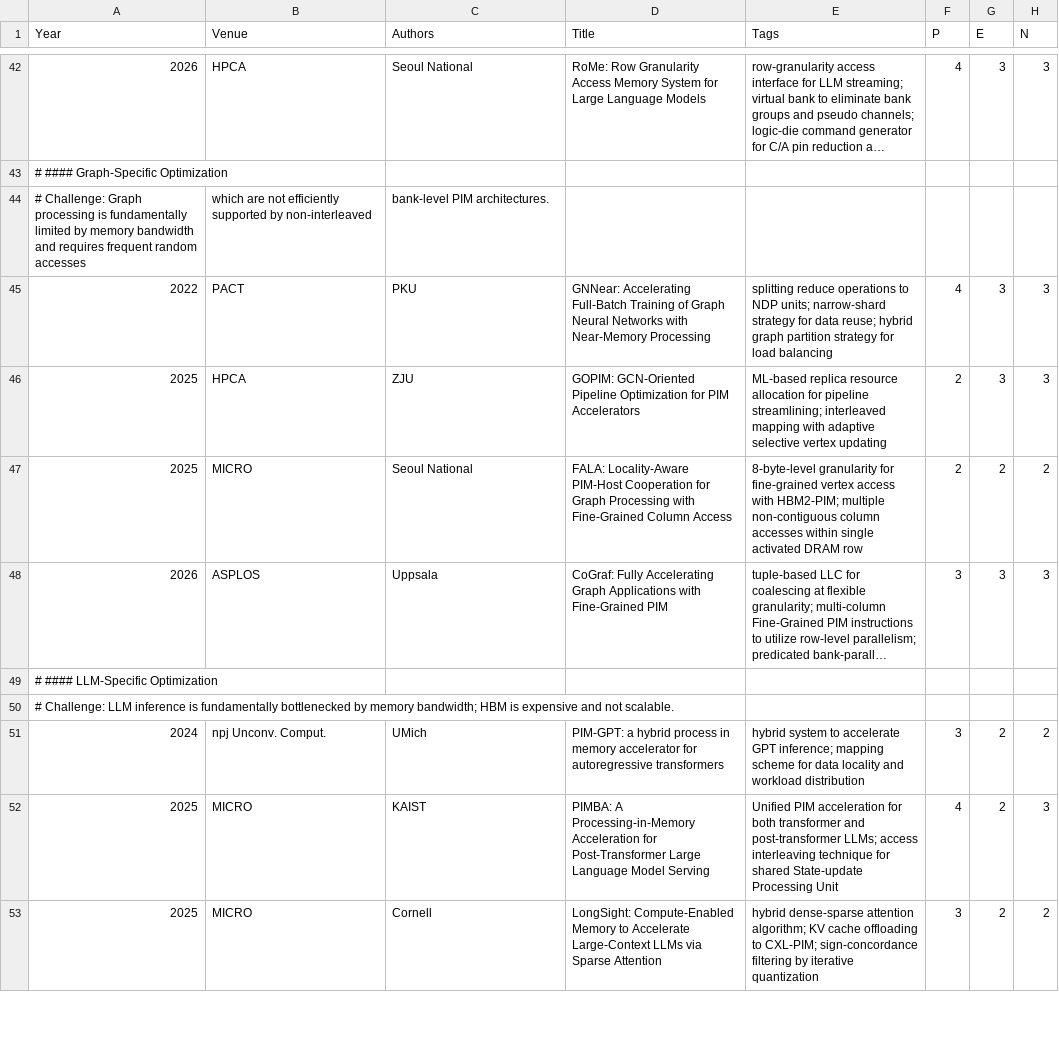
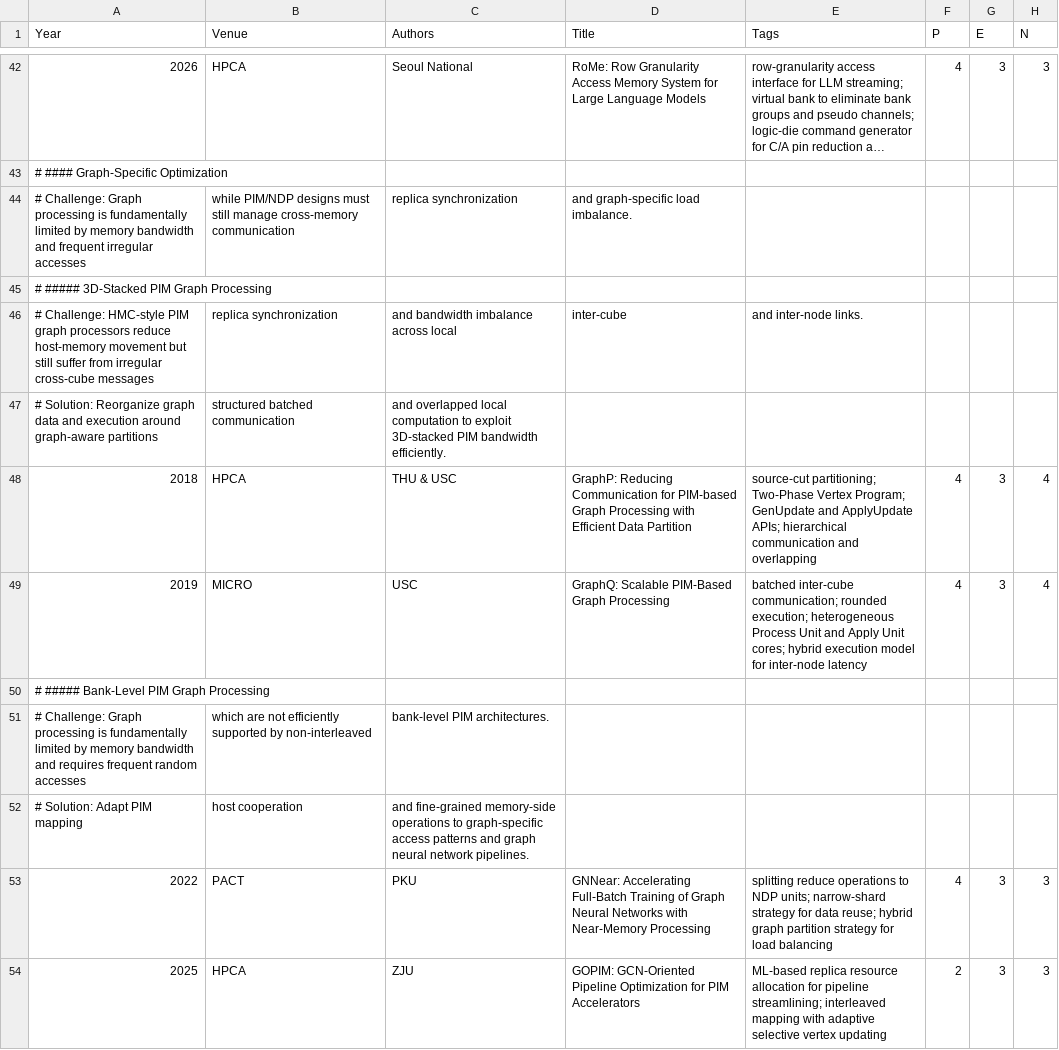
Before and after one commit to pku-lemonade/review, a CSV file: docs/data/hardware/memory.csv, drawn as a sheet; only a part is shown, gaps mark what is left out; the shorter side is filled out with more unchanged rows; long unchanged cells end in …; the diff names each change by its address in the sheet, - before the commit and + after, or states it on an @@ line.

Commit message:
Add 3 papers about graph processing

```diff
--- a/docs/data/hardware/memory.csv
+++ b/docs/data/hardware/memory.csv
+row 44: # Challenge: Graph processing is fundamentally limited by memory bandwidth and frequent irregular accesses | while PIM/NDP designs must still manage cross-memory communication | replica synchronization | and graph-specific load imbalance.
+row 45: # ##### 3D-Stacked PIM Graph Processing
+row 46: # Challenge: HMC-style PIM graph processors reduce host-memory movement but still suffer from irregular cross-cube messages | replica synchronization | and bandwidth imbalance across local | inter-cube | and inter-node links.
+row 47: # Solution: Reorganize graph data and execution around graph-aware partitions | structured batched communication | and overlapped local computation to exploit 3D-stacked PIM bandwidth efficiently.
+row 48: 2018 | HPCA | THU & USC | GraphP: Reducing Communication for PIM-based Graph Processing with Efficient Data Partition | source-cut partitioning; Two-Phase Vertex Program; GenUpdate and ApplyUpdate APIs; hierarchical communication and overlapping | 4 | 3 | 4
+row 49: 2019 | MICRO | USC | GraphQ: Scalable PIM-Based Graph Processing | batched inter-cube communication; rounded execution; heterogeneous Process Unit and Apply Unit cores; hybrid execution model for inter-node latency | 4 | 3 | 4
+row 50: # ##### Bank-Level PIM Graph Processing
+row 52: # Solution: Adapt PIM mapping | host cooperation | and fine-grained memory-side operations to graph-specific access patterns and graph neural network pipelines.
```
Also changed, not shown: 1 other file.
